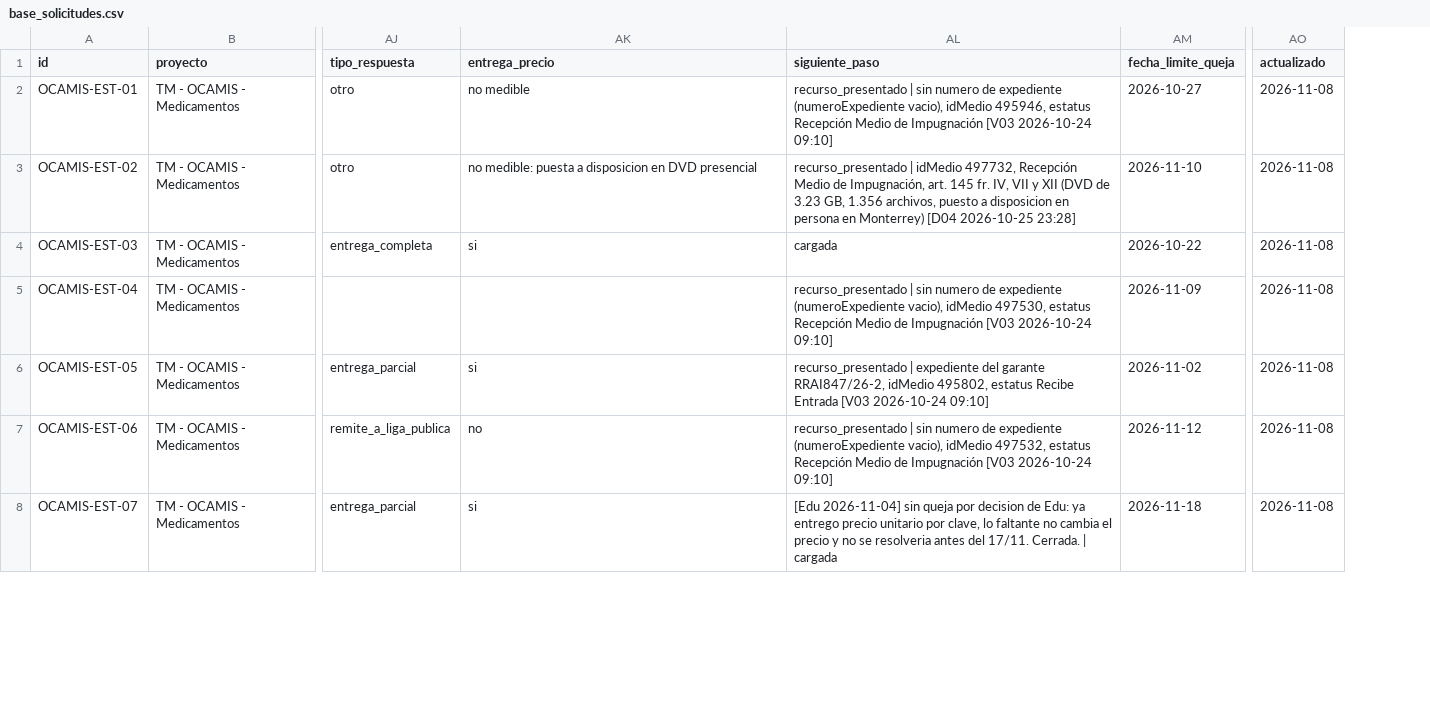
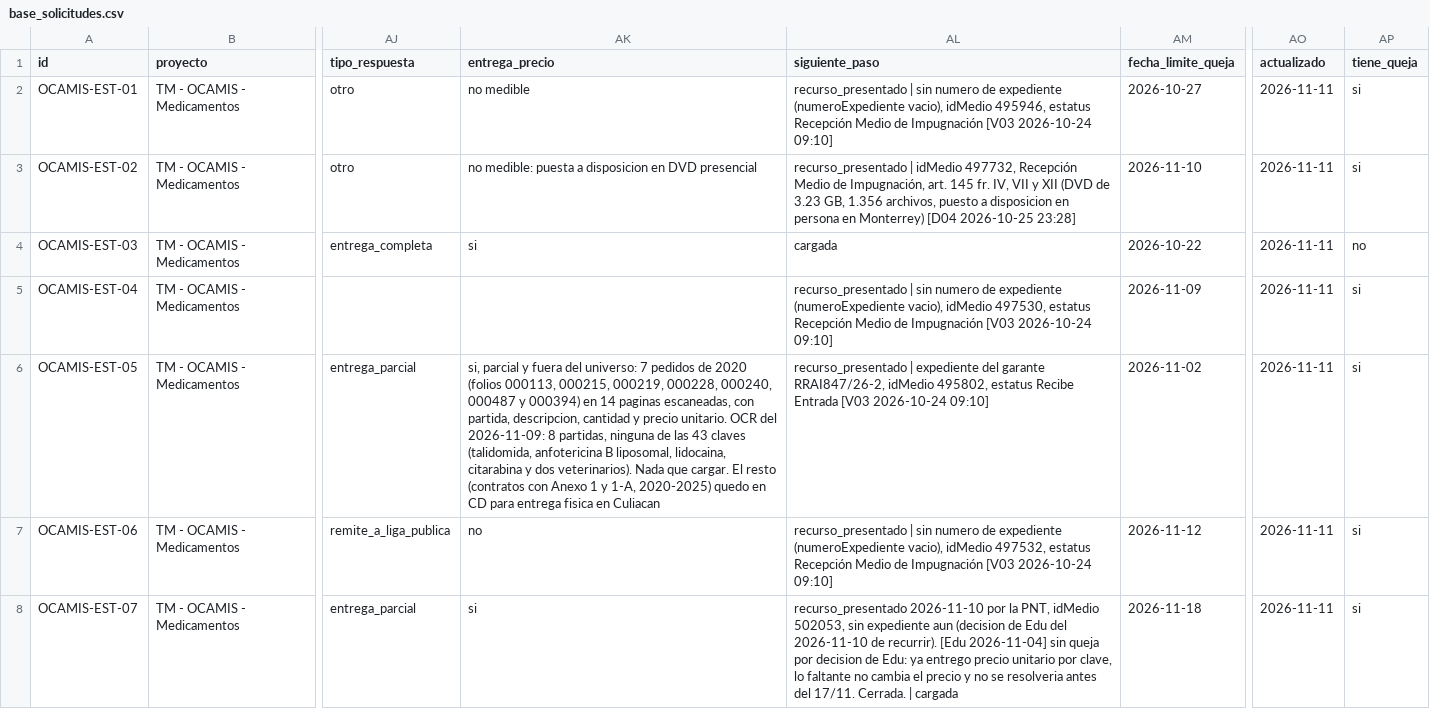
Before and after one commit to nosotrxs/transparencia-mexicana-cais, a CSV file: data/base_solicitudes.csv, drawn as a sheet; only a part is shown, gaps mark what is left out; the diff covers the shown part only; the diff names each change by its address in the sheet, - before the commit and + after, or states it on an @@ line.

```diff
--- a/data/base_solicitudes.csv
+++ b/data/base_solicitudes.csv
+column AP (tiene_queja), rows 2-8: si | si | no | si | si | si | si
-AO2:AO8 (actualizado): 2026-11-08
+AO2:AO8 (actualizado): 2026-11-11
-AK6 (entrega_precio): si
+AK6 (entrega_precio): si, parcial y fuera del universo: 7 pedidos de 2020 (folios 000113, 000215, 000219, 000228, 000240, 000487 y 000394) en 14 paginas escaneadas, con partida, descripcion, cantidad y precio unitario. OCR del 2026-11-09: 8 partidas, ninguna de las 43 claves (talidomida, anfotericina B liposomal, lidocaina, citarabina y dos veterinarios). Nada que cargar. El resto (contratos con Anexo 1 y 1-A, 2020-2025) quedo en CD para entrega fisica en Culiacan
-AL8 (siguiente_paso): [Edu 2026-11-04]…
+AL8 (siguiente_paso): recurso_presentado 2026-11-10 por la PNT, idMedio 502053, sin expediente aun (decision de Edu del 2026-11-10 de recurrir). [Edu 2026-11-04]…
```
Also changed, not shown: 102 edited cells elsewhere in this file, data/claves_eje_salud_mental_diabetes_40.csv, 3 other files.
